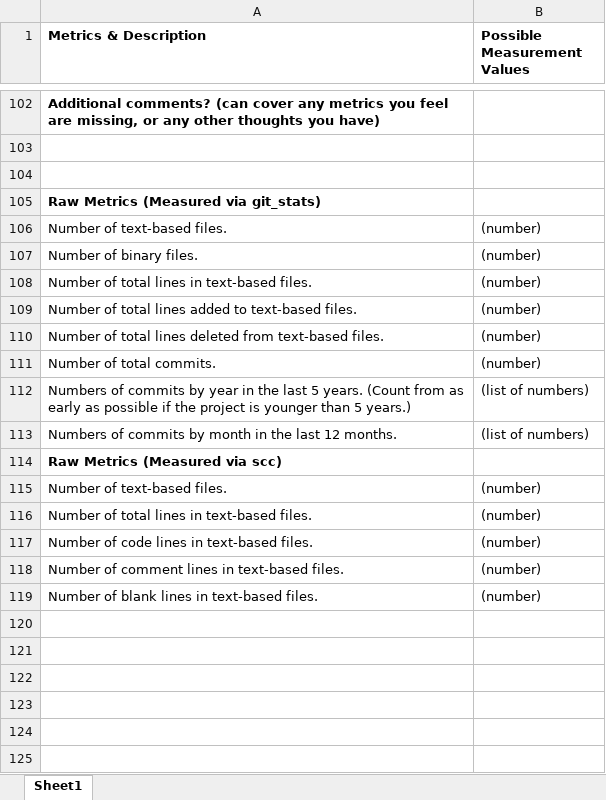
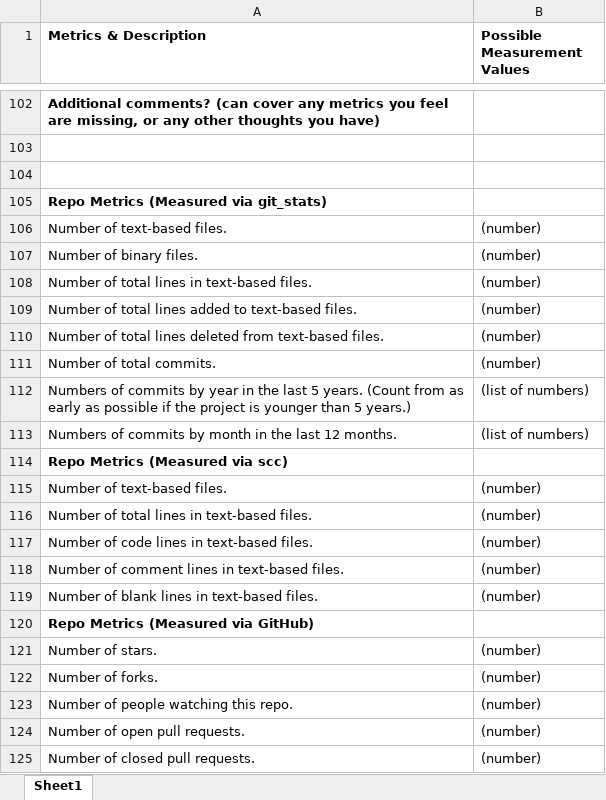
Before and after one commit to smiths/AIMSS, an Excel workbook: StateOfPractice/Combined_MeasurementTemplate_EmpiricalMeasures.xlsx, sheet Sheet1, drawn as a sheet; only a part is shown, gaps mark what is left out; values as stored, in another font and other column widths than the file's, no borders; the diff names each change by its address in the sheet, - before the commit and + after, or states it on an @@ line.

Commit message:
Update Combined_MeasurementTemplate_EmpiricalMeasures.xlsx

```diff
--- a/StateOfPractice/Combined_MeasurementTemplate_EmpiricalMeasures.xlsx (sheet Sheet1)
+++ b/StateOfPractice/Combined_MeasurementTemplate_EmpiricalMeasures.xlsx (sheet Sheet1)
-A105 (Metrics & Description): Raw Metrics (Measured via git_stats)
+A105 (Metrics & Description): Repo Metrics (Measured via git_stats)
-A114 (Metrics & Description): Raw Metrics (Measured via scc)
+A114 (Metrics & Description): Repo Metrics (Measured via scc)
+row 120: Repo Metrics (Measured via GitHub)
+row 121: Number of stars. | (number)
+row 122: Number of forks. | (number)
+row 123: Number of people watching this repo. | (number)
+row 124: Number of open pull requests. | (number)
+row 125: Number of closed pull requests. | (number)
```
